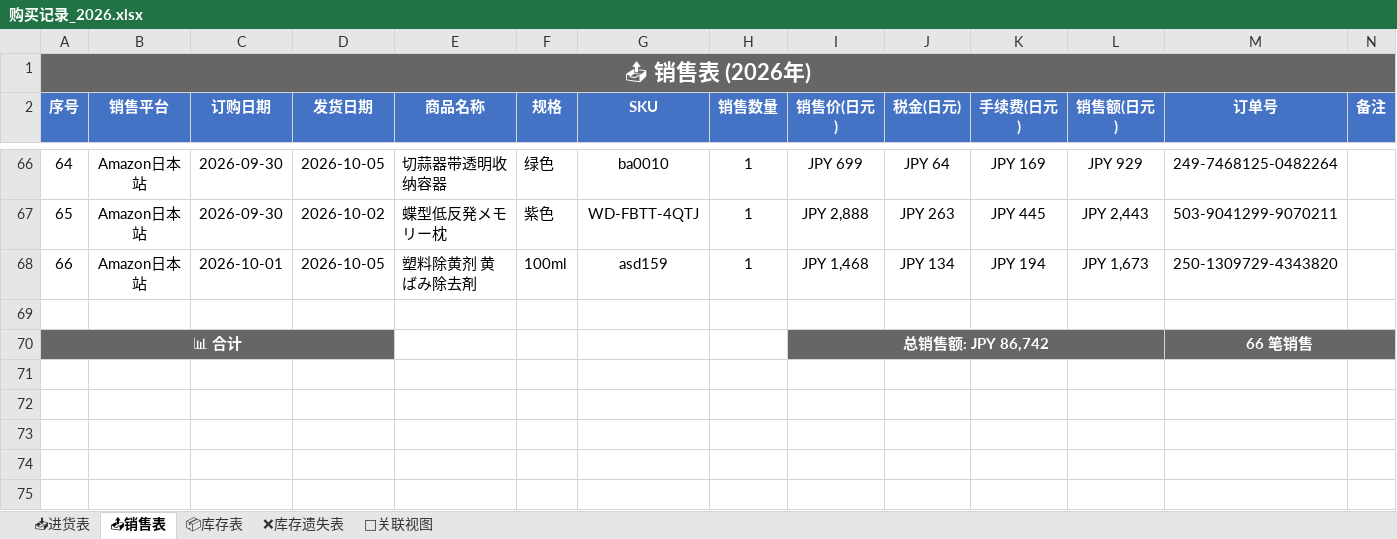
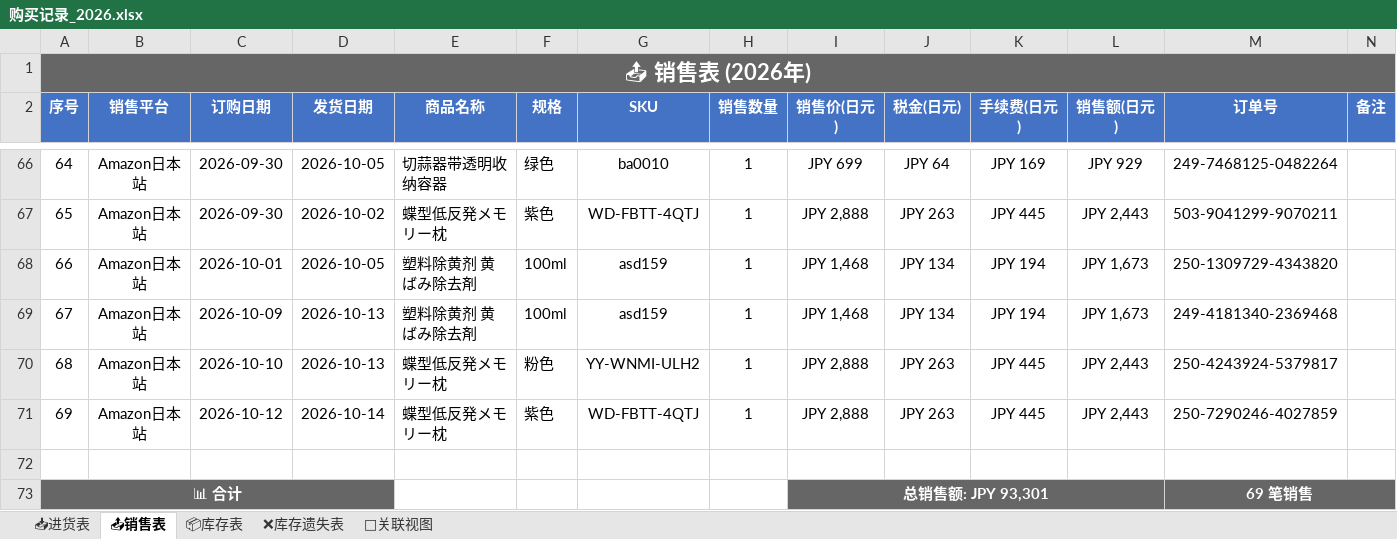
Before and after one commit to xiaoba1/amazon_record, an Excel workbook: 购买记录/归档表格/购买记录_2026.xlsx, sheet 📤销售表, drawn as a sheet; only a part is shown, gaps mark what is left out; values as stored, in another font and other column widths than the file's, no borders; removed rows and columns are numbered as before the commit, all else as after; the diff names each change by its address in the sheet, - before the commit and + after, or states it on an @@ line.

```diff
--- a/购买记录/归档表格/购买记录_2026.xlsx (sheet 📤销售表)
+++ b/购买记录/归档表格/购买记录_2026.xlsx (sheet 📤销售表)
+row 69: 67 | Amazon日本站 | 2026-10-09 | 2026-10-13 | 塑料除黄剂 黄ばみ除去剤 | 100ml | asd159 | 1 | JPY 1,468 | JPY 134 | JPY 194 | JPY 1,673 | 249-4181340-2369468
+row 70: 68 | Amazon日本站 | 2026-10-10 | 2026-10-13 | 蝶型低反発メモリー枕 | 粉色 | YY-WNMI-ULH2 | 1 | JPY 2,888 | JPY 263 | JPY 445 | JPY 2,443 | 250-4243924-5379817
+row 71: 69 | Amazon日本站 | 2026-10-12 | 2026-10-14 | 蝶型低反発メモリー枕 | 紫色 | WD-FBTT-4QTJ | 1 | JPY 2,888 | JPY 263 | JPY 445 | JPY 2,443 | 250-7290246-4027859
-row 70: 📊 合计 |  |  |  |  |  |  |  | 总销售额: JPY 86,742 |  |  |  | 66 笔销售
+row 73: 📊 合计 |  |  |  |  |  |  |  | 总销售额: JPY 93,301 |  |  |  | 69 笔销售
```
Also changed, not shown: sheet 🔗关联视图, sheet 📦库存表, 1 other file.
